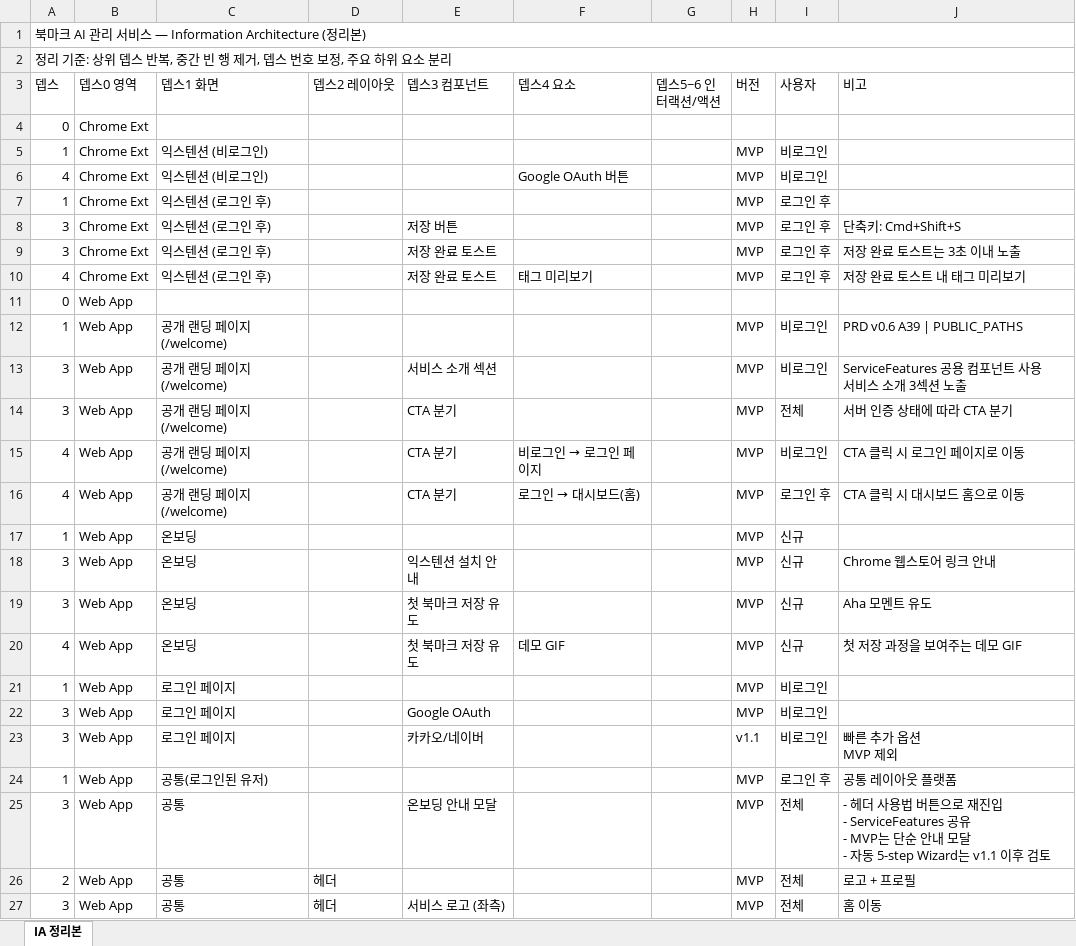
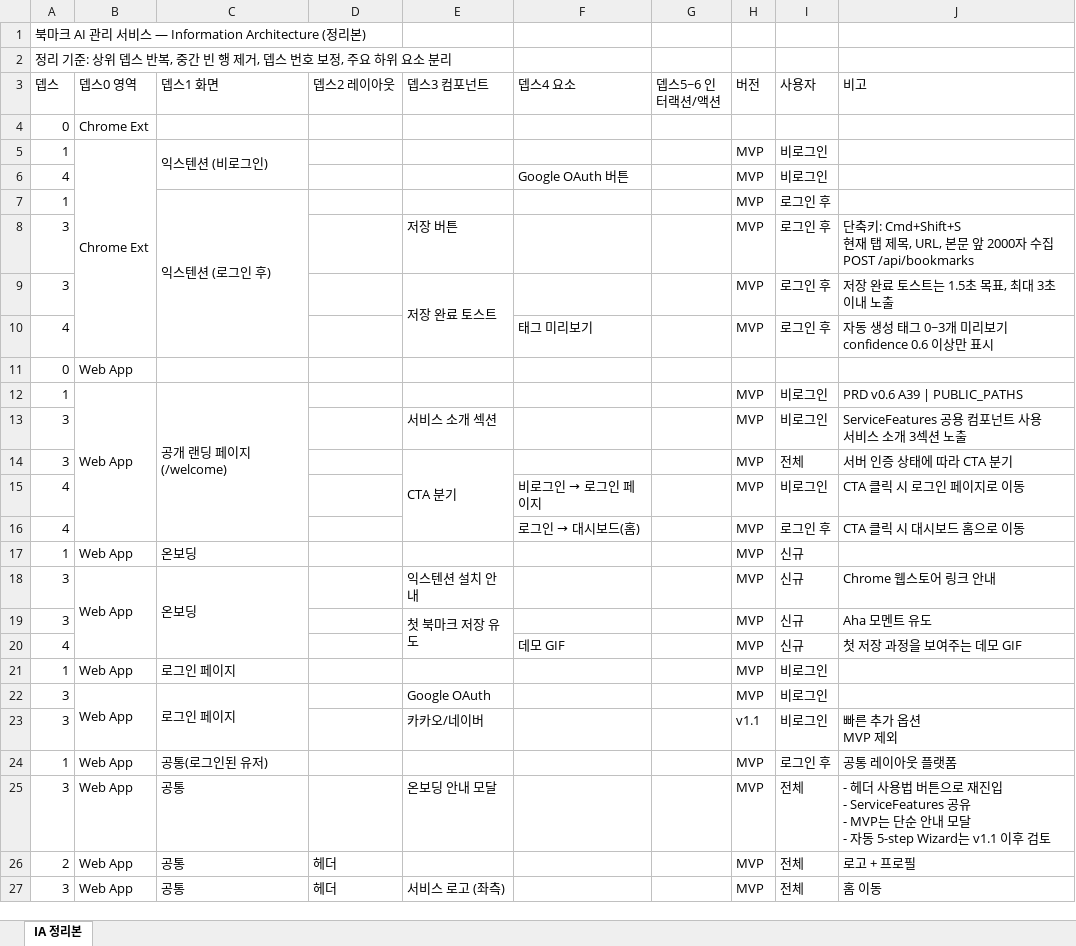
Before and after one commit to KernelAcademy-AICamp/ai-camp-7th-main-project-2teams, an Excel workbook: scripts/ia.xlsx, sheet IA 정리본, drawn as a sheet; only a part is shown; values as stored, in another font and other column widths than the file's, no cell formats; charts and pictures not drawn; ↵ is a line break in a cell; the diff covers the shown part only; the diff names each change by its address in the sheet, - before the commit and + after, or states it on an @@ line.

```diff
--- a/scripts/ia.xlsx (sheet IA 정리본)
+++ b/scripts/ia.xlsx (sheet IA 정리본)
-A1:J1 merged
-A2:J2 merged
+B5:B10 merged
+C5:C6 merged
-B6:B10 (뎁스0 영역): Chrome Ext
+B6:B10 (뎁스0 영역): (empty)
-C6 (뎁스1 화면): 익스텐션 (비로그인)
+C6 (뎁스1 화면): (empty)
+C7:C10 merged
-C8:C10 (뎁스1 화면): 익스텐션 (로그인 후)
+C8:C10 (뎁스1 화면): (empty)
-J8 (비고): 단축키: Cmd+Shift+S
+J8 (비고): 단축키: Cmd+Shift+S ↵ 현재 탭 제목, URL, 본문 앞 2000자 수집 ↵ POST /api/bookmarks
+E9:E10 merged
-J9 (비고): 저장 완료 토스트는 3초 이내 노출
+J9 (비고): 저장 완료 토스트는 1.5초 목표, 최대 3초 이내 노출
-E10 (뎁스3 컴포넌트): 저장 완료 토스트
+E10 (뎁스3 컴포넌트): (empty)
-J10 (비고): 저장 완료 토스트 내 태그 미리보기
+J10 (비고): 자동 생성 태그 0~3개 미리보기 ↵ confidence 0.6 이상만 표시
+B12:B16 merged
+C12:C16 merged
-B13:B16 (뎁스0 영역): Web App
+B13:B16 (뎁스0 영역): (empty)
-C13:C16 (뎁스1 화면): 공개 랜딩 페이지 (/welcome)
+C13:C16 (뎁스1 화면): (empty)
+E14:E16 merged
-E15:E16 (뎁스3 컴포넌트): CTA 분기
+E15:E16 (뎁스3 컴포넌트): (empty)
+B18:B20 merged
+C18:C20 merged
-B19:B20 (뎁스0 영역): Web App
+B19:B20 (뎁스0 영역): (empty)
-C19:C20 (뎁스1 화면): 온보딩
+C19:C20 (뎁스1 화면): (empty)
+E19:E20 merged
-E20 (뎁스3 컴포넌트): 첫 북마크 저장 유도
+E20 (뎁스3 컴포넌트): (empty)
+B22:B23 merged
+C22:C23 merged
-B23 (뎁스0 영역): Web App
+B23 (뎁스0 영역): (empty)
-C23 (뎁스1 화면): 로그인 페이지
+C23 (뎁스1 화면): (empty)
+B27:B34 merged
+C27:C34 merged
+D27:D34 merged
```
Also changed, not shown: 234 edited cells and merged cells elsewhere in this sheet, cell formats, charts or pictures.
